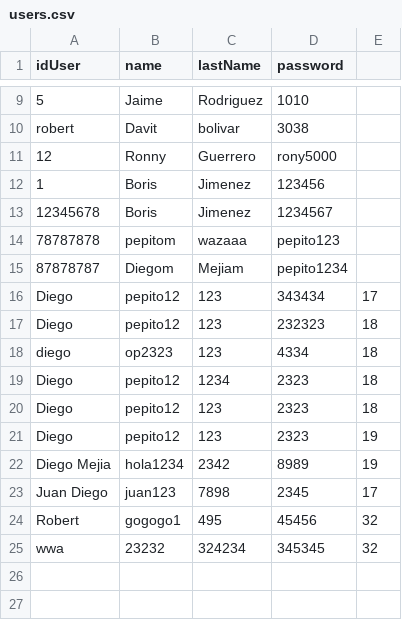
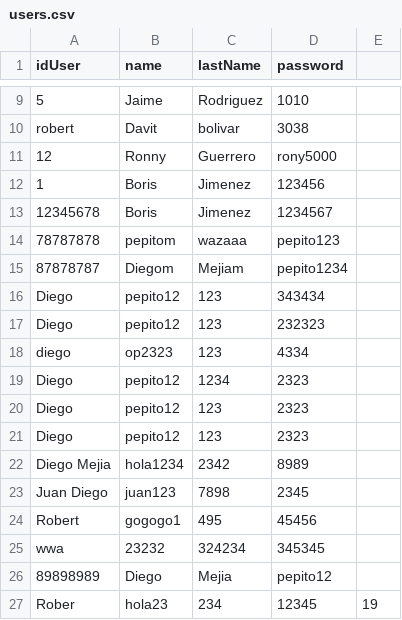
Before and after one commit to RobertMPD/SmartWasteBin, a CSV file: users.csv, drawn as a sheet; only a part is shown, gaps mark what is left out.

```diff
--- a/users.csv
+++ b/users.csv
@@ -15,11 +15,13 @@ robert,Davit,bolivar,3038
 87878787,Diegom,Mejiam,pepito1234
-Diego,pepito12,123,343434,17
-Diego,pepito12,123,232323,18
-diego,op2323,123,4334,18
-Diego,pepito12,1234,2323,18
-Diego,pepito12,123,2323,18
-Diego,pepito12,123,2323,19
-Diego Mejia,hola1234,2342,8989,19
-Juan Diego,juan123,7898,2345,17
-Robert,gogogo1,495,45456,32
-wwa,23232,324234,345345,32
+Diego,pepito12,123,343434
+Diego,pepito12,123,232323
+diego,op2323,123,4334
+Diego,pepito12,1234,2323
+Diego,pepito12,123,2323
+Diego,pepito12,123,2323
+Diego Mejia,hola1234,2342,8989
+Juan Diego,juan123,7898,2345
+Robert,gogogo1,495,45456
+wwa,23232,324234,345345
+89898989,Diego,Mejia,pepito12
+Rober,hola23,234,12345,19
```
Also changed, not shown: products.csv, 4 other files.
